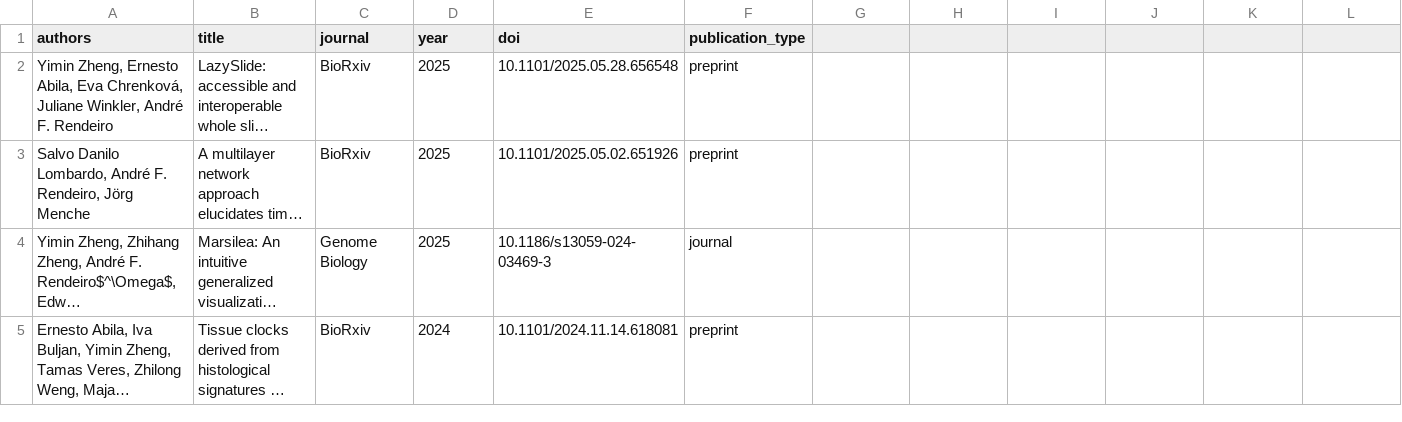
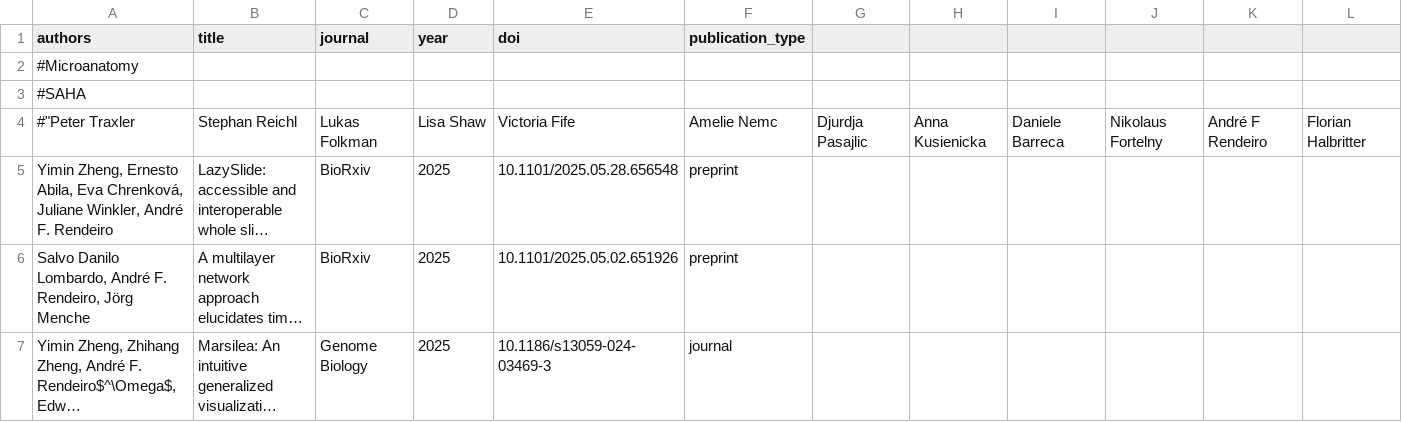
Before and after one commit to afrendeiro/cv, a CSV file: publications.csv, drawn as a sheet; only a part is shown; the shorter side is filled out with more unchanged rows; long unchanged cells end in …; rows hold the shown columns only; the diff names each change by its address in the sheet, - before the commit and + after, or states it on an @@ line.

Commit message:
update publications

```diff
--- a/publications.csv
+++ b/publications.csv
+row 2: #Microanatomy
+row 3: #SAHA
+row 4: #"Peter Traxler | Stephan Reichl | Lukas Folkman | Lisa Shaw | Victoria Fife | Amelie Nemc | Djurdja Pasajlic | Anna Kusienicka | Daniele Barreca | Nikolaus Fortelny | André F Rendeiro | Florian Halbritter
```
Also changed, not shown: publication_resources.csv, 1 other file.
